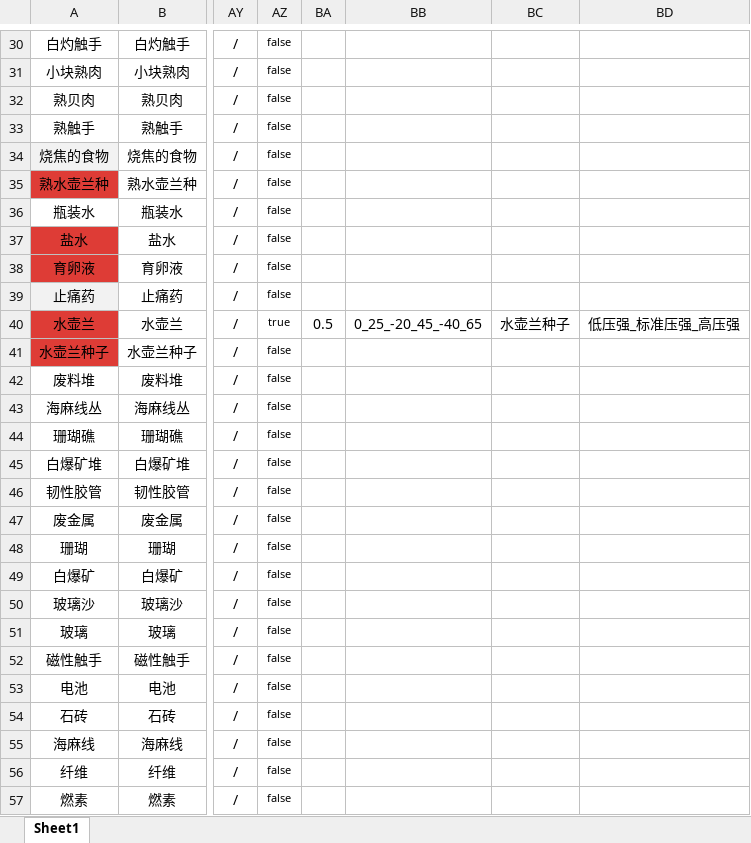
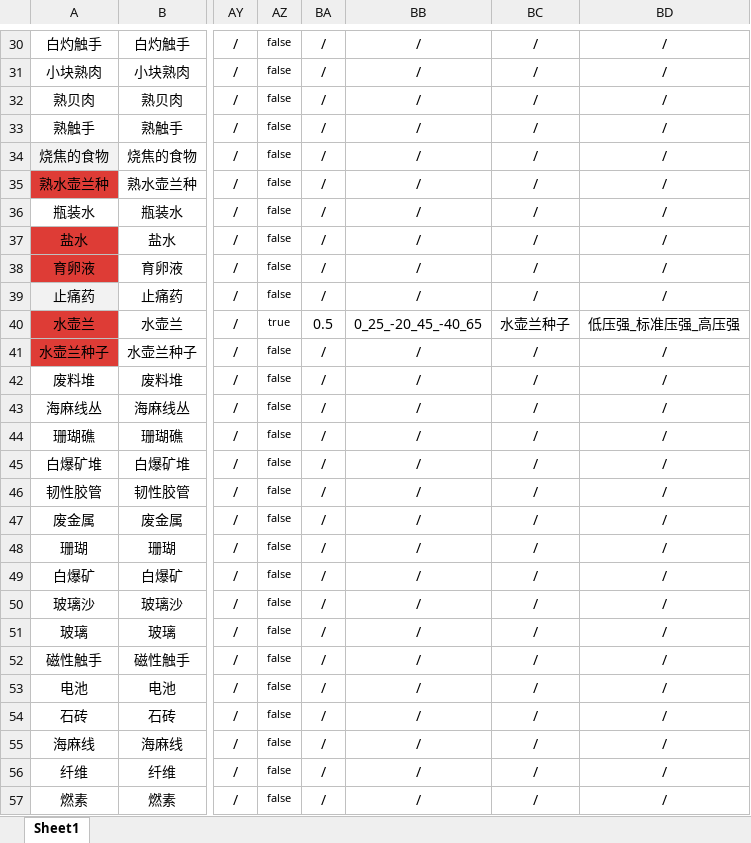
Before and after one commit to Cindyxj1011001101/WindowsSurvival, an Excel workbook: Assets/StreamingAssets/Excel/CardConfig.xlsx, sheet Sheet1, drawn as a sheet; only a part is shown, gaps mark what is left out; values as stored, in another font and other column widths than the file's, no borders; the diff covers the shown part only; the diff names each change by its address in the sheet, - before the commit and + after, or states it on an @@ line.

```diff
--- a/Assets/StreamingAssets/Excel/CardConfig.xlsx (sheet Sheet1)
+++ b/Assets/StreamingAssets/Excel/CardConfig.xlsx (sheet Sheet1)
-BA30:BA39: (empty)
+BA30:BA39: /
-BB30:BB39: (empty)
+BB30:BB39: /
-BC30:BC39: (empty)
+BC30:BC39: /
-BD30:BD39: (empty)
+BD30:BD39: /
-BA41:BA57: (empty)
+BA41:BA57: /
-BB41:BB57: (empty)
+BB41:BB57: /
-BC41:BC57: (empty)
+BC41:BC57: /
-BD41:BD57: (empty)
+BD41:BD57: /
```
Also changed, not shown: 328 edited cells elsewhere in this sheet.
